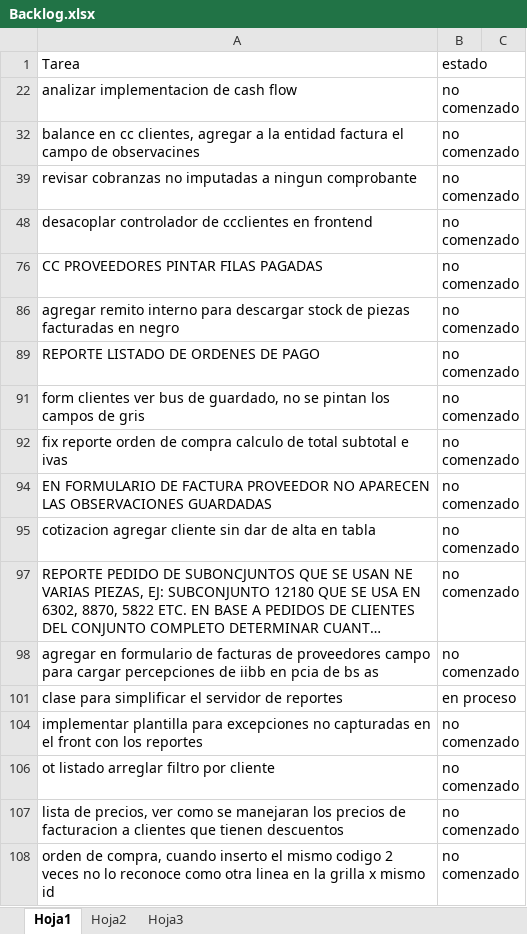
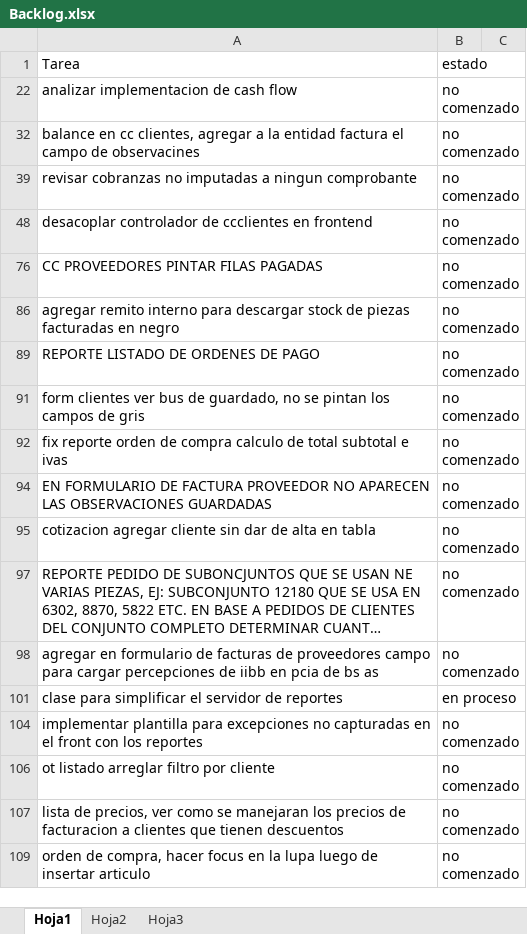
Before and after one commit to laureano23/bpApp, an Excel workbook: Backlog.xlsx, sheet Hoja1, drawn as a sheet; long unchanged cells end in …; values as stored, in another font and other column widths than the file's, no borders; conditional formats not drawn; addresses are those after the commit; the diff names each change by its address in the sheet, - before the commit and + after, or states it on an @@ line.

Commit message:
Orden de compra
Focus en boton de busqueda de articulo luego de insertar articulo

```diff
--- a/Backlog.xlsx (sheet Hoja1)
+++ b/Backlog.xlsx (sheet Hoja1)
-A109: …de compra, cuando inserto el mismo codigo 2 veces no lo reconoce como otra linea en la grilla x mismo id
+A109: …de compra, hacer focus en la lupa luego de insertar articulo
```
Also changed, not shown: hidden cells, 1 other file.
